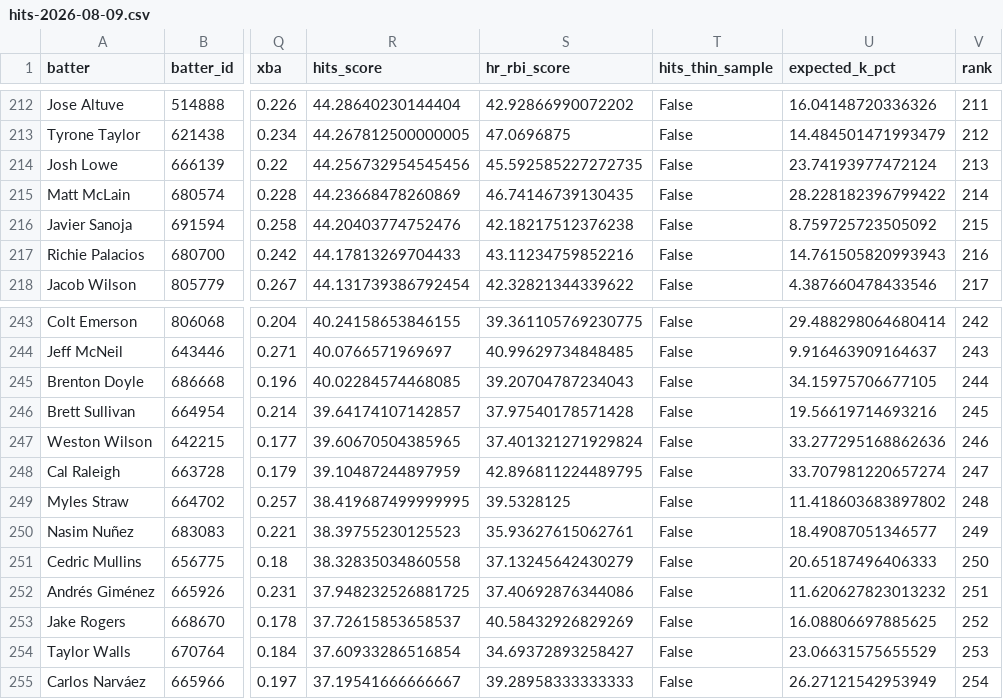
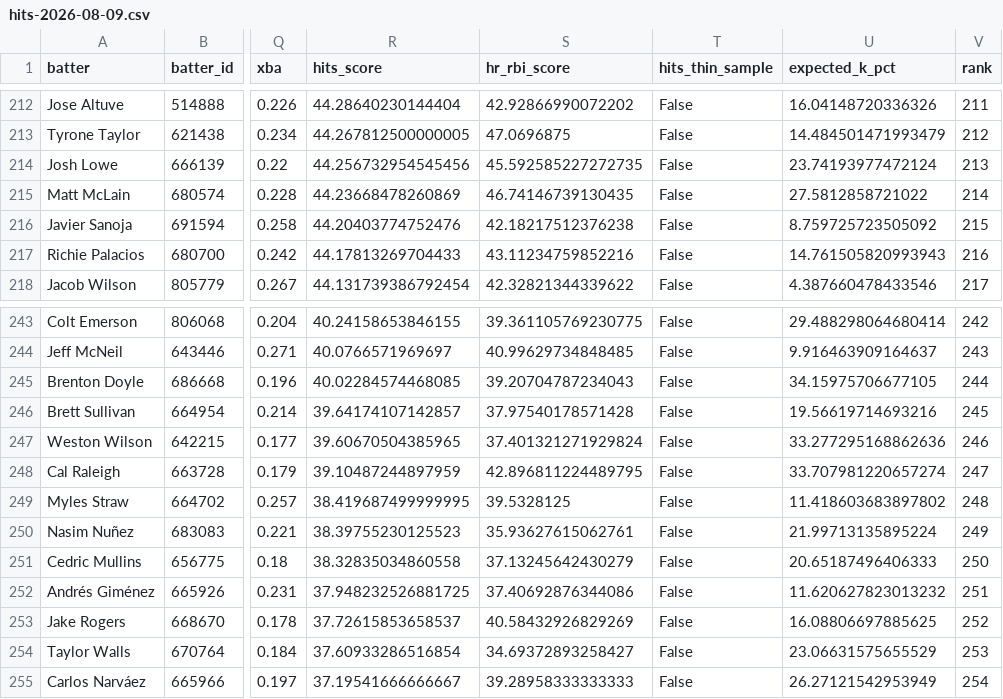
Before and after one commit to Ceezwrld/K-matchup, a CSV file: hits-2026-08-09.csv, drawn as a sheet; only a part is shown, gaps mark what is left out; the diff names each change by its address in the sheet, - before the commit and + after, or states it on an @@ line.

```diff
--- a/hits-2026-08-09.csv
+++ b/hits-2026-08-09.csv
-U215 (expected_k_pct): 28.228182396799422
+U215 (expected_k_pct): 27.5812858721022
-U250 (expected_k_pct): 18.49087051346577
+U250 (expected_k_pct): 21.99713135895224
```
Also changed, not shown: rankings-2026-08-09.csv, 3 other files.
